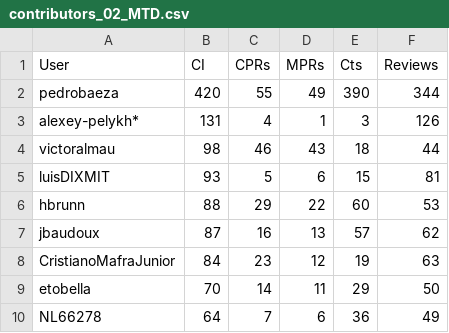
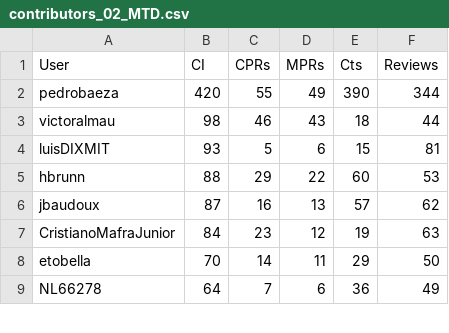
Before and after one commit to OCA-contributors/monthly-statistics, a CSV file: 2026/contributors_02_MTD.csv, drawn as a sheet; only a part is shown.

```diff
--- a/2026/contributors_02_MTD.csv
+++ b/2026/contributors_02_MTD.csv
@@ -2,3 +2,2 @@
 pedrobaeza,420,55,49,390,344
-alexey-pelykh*,131,4,1,3,126
 victoralmau,98,46,43,18,44
```
Also changed, not shown: 2026/contributors_02_YTD.csv, 2026/contributors_03_MTD.csv, 1 other file.
